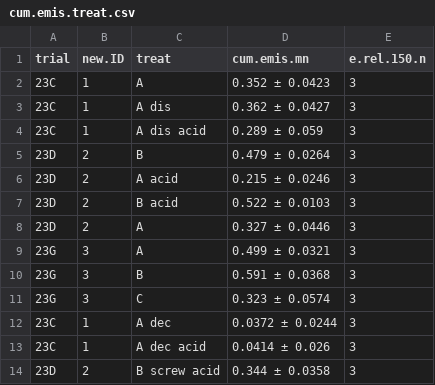
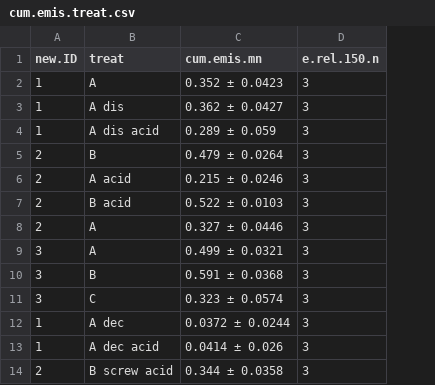
Before and after one commit to AU-BCE-EE/Pedersen-2025-MAG, a CSV file: output/cum.emis.treat.csv, drawn as a sheet; only a part is shown; the diff names each change by its address in the sheet, - before the commit and + after, or states it on an @@ line.

```diff
--- a/output/cum.emis.treat.csv
+++ b/output/cum.emis.treat.csv
-column A (trial), rows 2-14: 23C | 23C | 23C | 23D | 23D | 23D | 23D | 23G | 23G | 23G | 23C | 23C | 23D
```
Also changed, not shown: output/cum.emis.prop.csv, output/cum.emis.treat.sup.csv, 11 other files.
